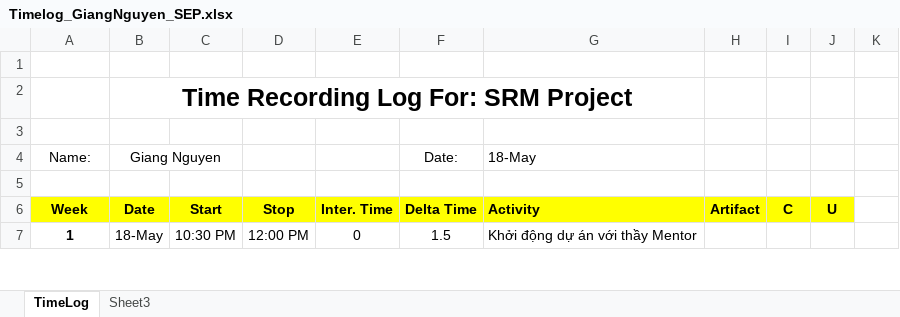
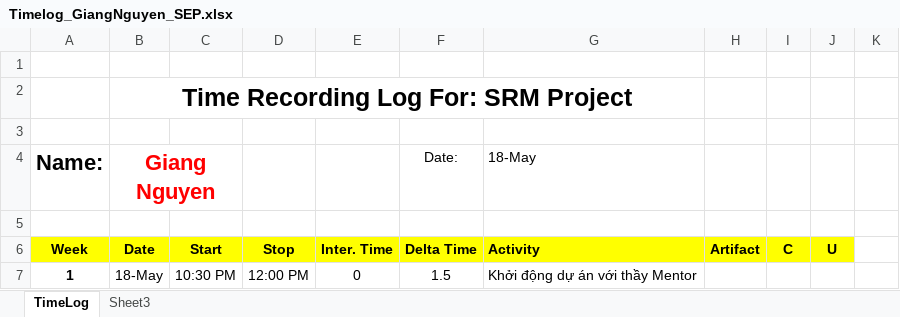
Before and after one commit to vucongthuc/hit-team-2012, an Excel workbook: SEP/Time Log & Planned Weekly/Timelog_GiangNguyen_SEP.xlsx, sheet TimeLog, drawn as a sheet; only a part is shown; values as stored, in another font and other column widths than the file's, no borders; the diff names each change by its address in the sheet, - before the commit and + after, or states it on an @@ line.

```diff
--- a/SEP/Time Log & Planned Weekly/Timelog_GiangNguyen_SEP.xlsx (sheet TimeLog)
+++ b/SEP/Time Log & Planned Weekly/Timelog_GiangNguyen_SEP.xlsx (sheet TimeLog)
-A4:B4 bold: off
+A4:B4 bold: on, text size: larger
-B4 text colour: black
+B4 text colour: #FF0000
```
